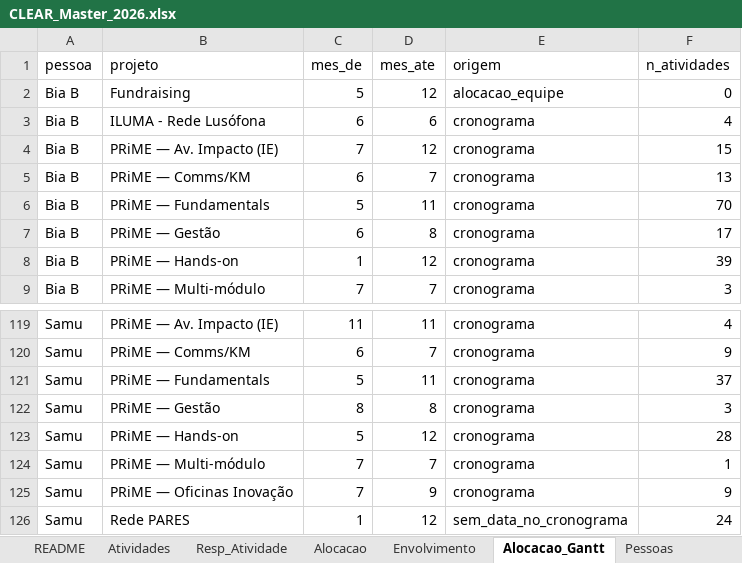
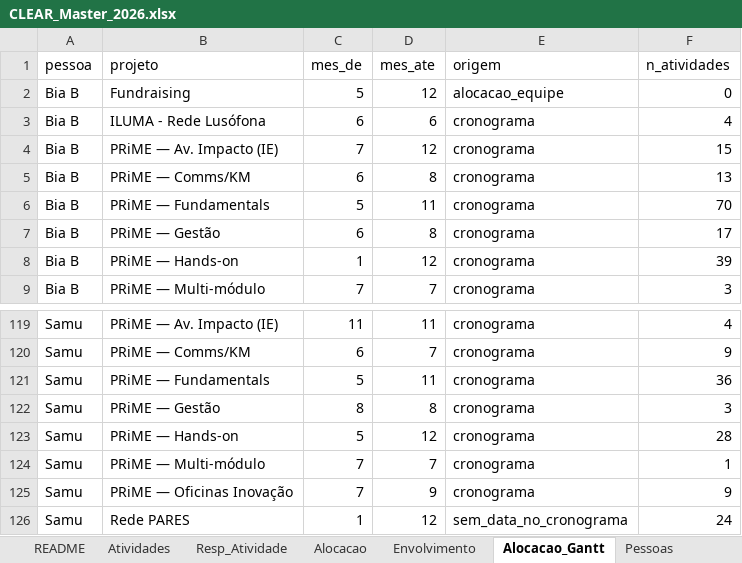
Before and after one commit to caiodesouzacastro/clear-2026, an Excel workbook: CLEAR_Master_2026.xlsx, sheet Alocacao_Gantt, drawn as a sheet; only a part is shown, gaps mark what is left out; values as stored, in another font and other column widths than the file's, no borders; the diff names each change by its address in the sheet, - before the commit and + after, or states it on an @@ line.

```diff
--- a/CLEAR_Master_2026.xlsx (sheet Alocacao_Gantt)
+++ b/CLEAR_Master_2026.xlsx (sheet Alocacao_Gantt)
-D5 (mes_ate): 7
+D5 (mes_ate): 8
-F121 (n_atividades): 37
+F121 (n_atividades): 36
```
Also changed, not shown: sheet Resp_Atividade, sheet Atividades, sheet Carga_Esperada, sheet README.
